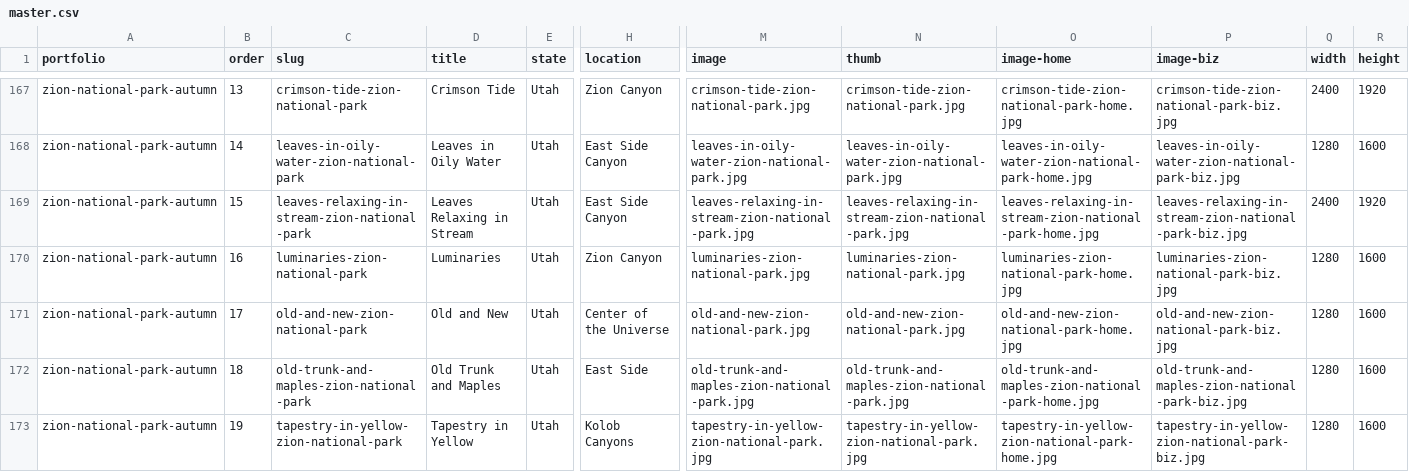
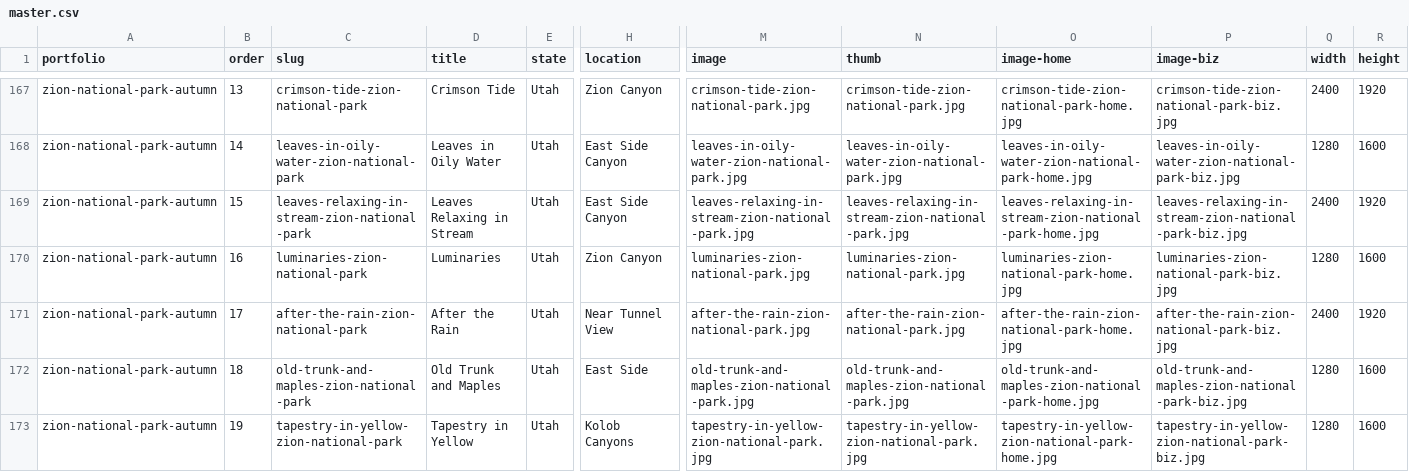
Before and after one commit to zenfoto/dvpa, a CSV file: content/portfolios/master.csv, drawn as a sheet; only a part is shown, gaps mark what is left out; the diff names each change by its address in the sheet, - before the commit and + after, or states it on an @@ line.

Commit message:
new images

```diff
--- a/content/portfolios/master.csv
+++ b/content/portfolios/master.csv
-C171 (slug): old-and-new-zion-national-park
+C171 (slug): after-the-rain-zion-national-park
-D171 (title): Old and New
+D171 (title): After the Rain
-H171 (location): Center of the Universe
+H171 (location): Near Tunnel View
-M171 (image): old-and-new-zion-national-park.jpg
+M171 (image): after-the-rain-zion-national-park.jpg
-N171 (thumb): old-and-new-zion-national-park.jpg
+N171 (thumb): after-the-rain-zion-national-park.jpg
-O171 (image-home): old-and-new-zion-national-park-home.jpg
+O171 (image-home): after-the-rain-zion-national-park-home.jpg
-P171 (image-biz): old-and-new-zion-national-park-biz.jpg
+P171 (image-biz): after-the-rain-zion-national-park-biz.jpg
-Q171 (width): 1280
+Q171 (width): 2400
-R171 (height): 1600
+R171 (height): 1920
```
Also changed, not shown: 45 other files.
